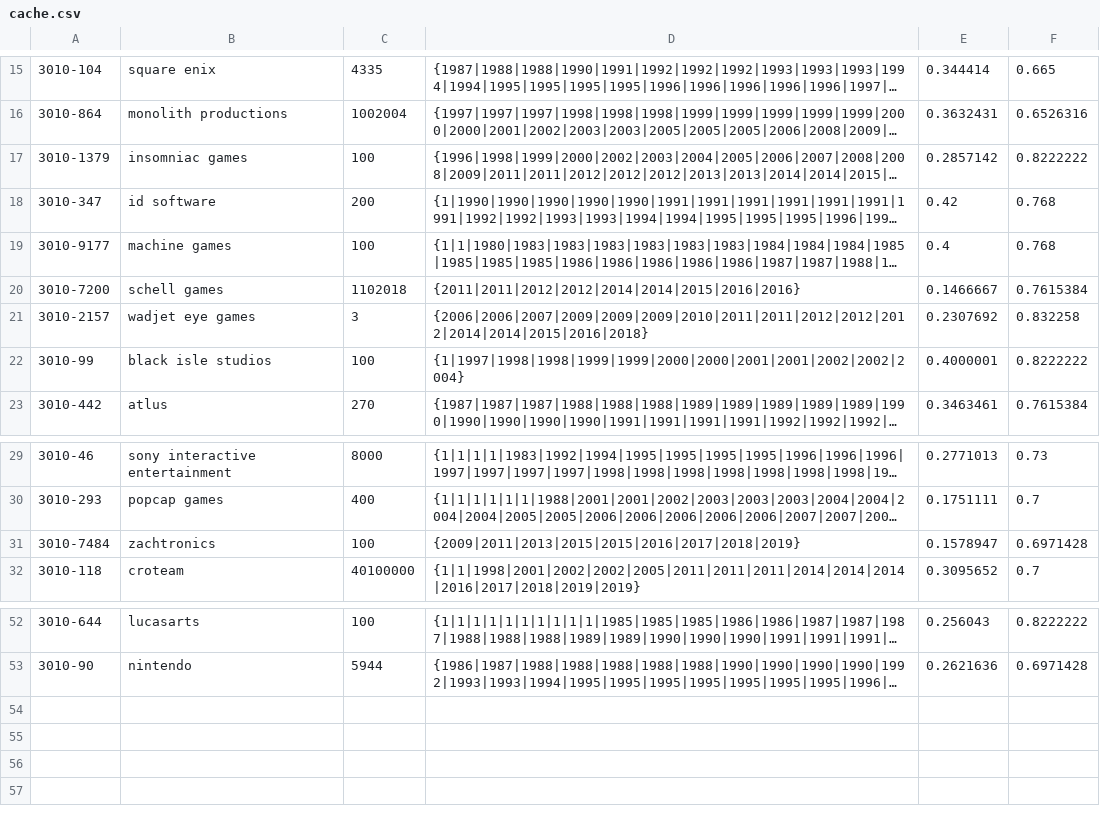
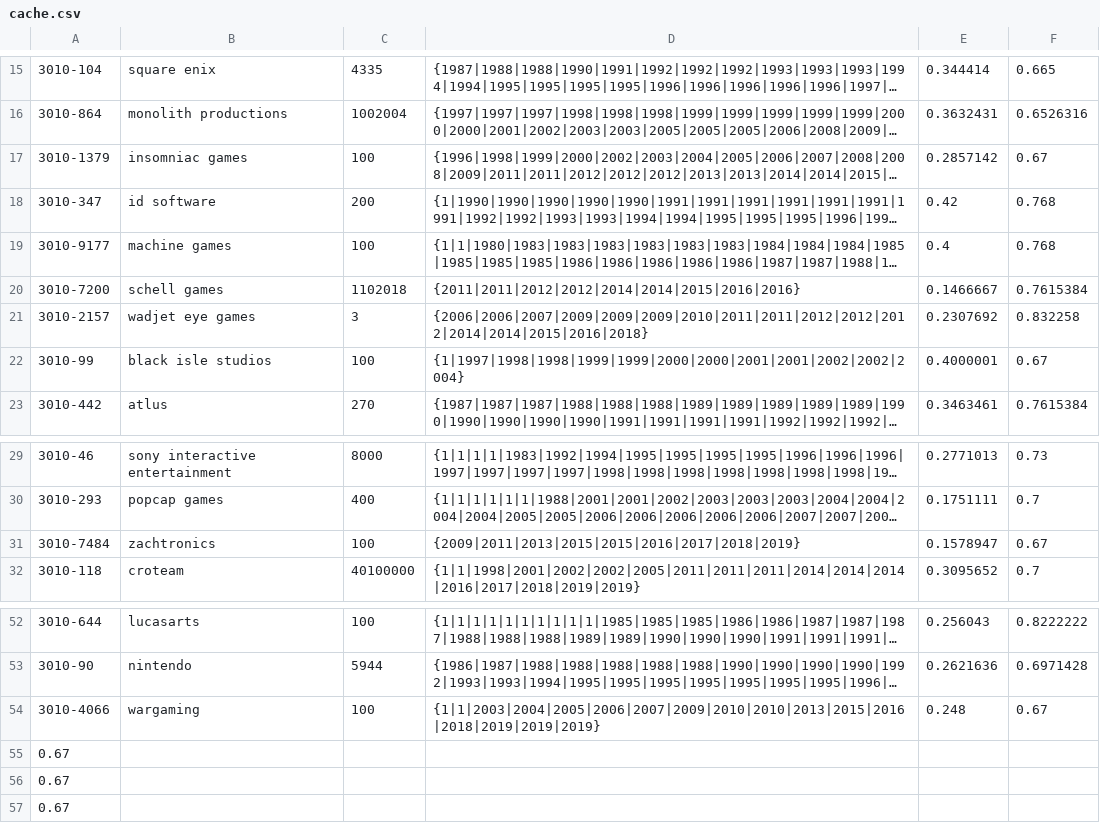
Before and after one commit to JamesEConnor/GameStudioScorer, a CSV file: GameStudioScorer/bin/Debug/cache.csv, drawn as a sheet; only a part is shown, gaps mark what is left out; long unchanged cells end in …; the diff names each change by its address in the sheet, - before the commit and + after, or states it on an @@ line.

```diff
--- a/GameStudioScorer/bin/Debug/cache.csv
+++ b/GameStudioScorer/bin/Debug/cache.csv
-F17: 0.8222222
+F17: 0.67
-F22: 0.8222222
+F22: 0.67
-F31: 0.6971428
+F31: 0.67
+row 54: 3010-4066 | wargaming | 100 | {1|1|2003|2004|2005|2006|2007|2009|2010|2010|2013|2015|2016|2018|2019|2019|2019} | 0.248 | 0.67
+row 55: 0.67
+row 56: 0.67
+row 57: 0.67
```
Also changed, not shown: 13 other files.
